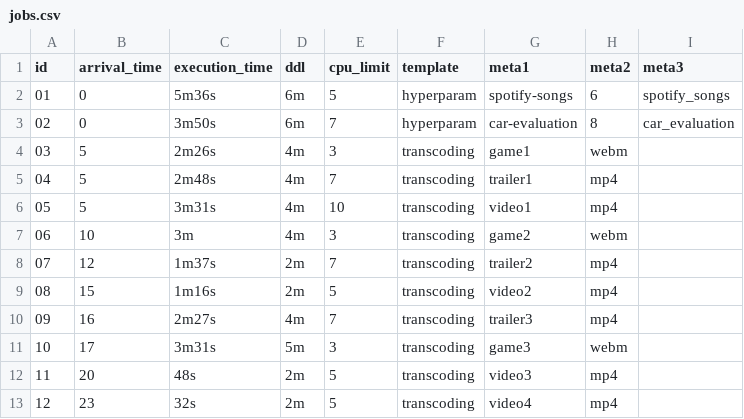
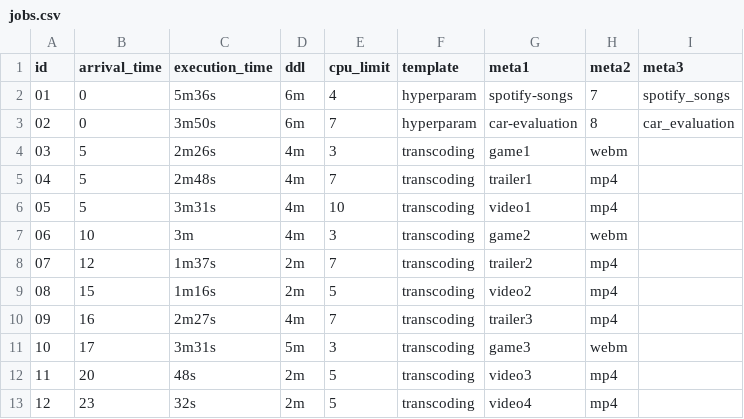
Before and after one commit to lewisxin/kube-sched-testing, a CSV file: data/jobs.csv, drawn as a sheet.

Commit message:
fix: parallelism for spotify job

```diff
--- a/data/jobs.csv
+++ b/data/jobs.csv
@@ -1,3 +1,3 @@
 id,arrival_time,execution_time,ddl,cpu_limit,template,meta1,meta2,meta3
-01,0,5m36s,6m,5,hyperparam,spotify-songs,6,spotify_songs
+01,0,5m36s,6m,4,hyperparam,spotify-songs,7,spotify_songs
 02,0,3m50s,6m,7,hyperparam,car-evaluation,8,car_evaluation
```
